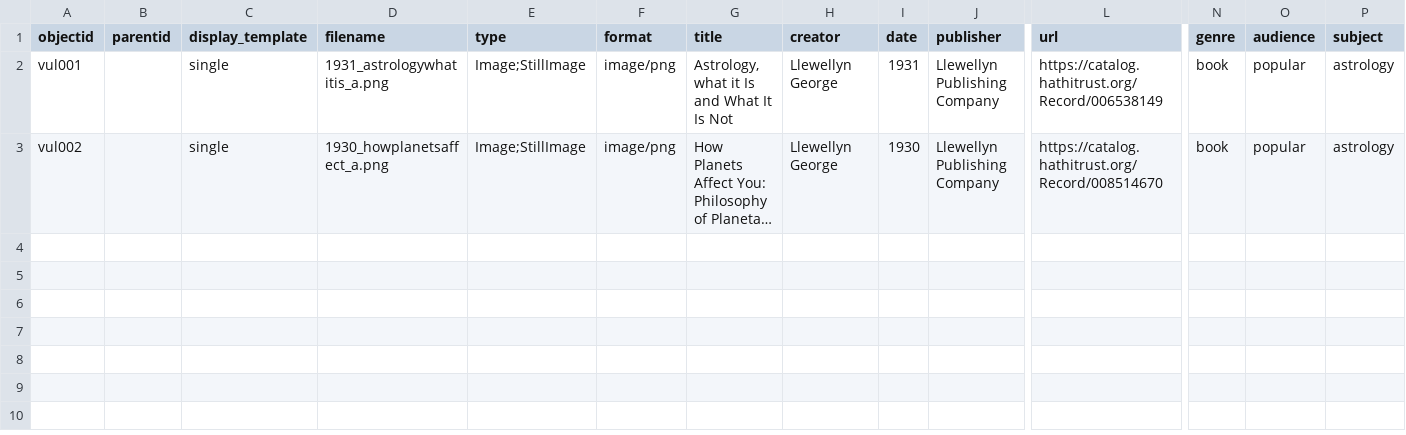
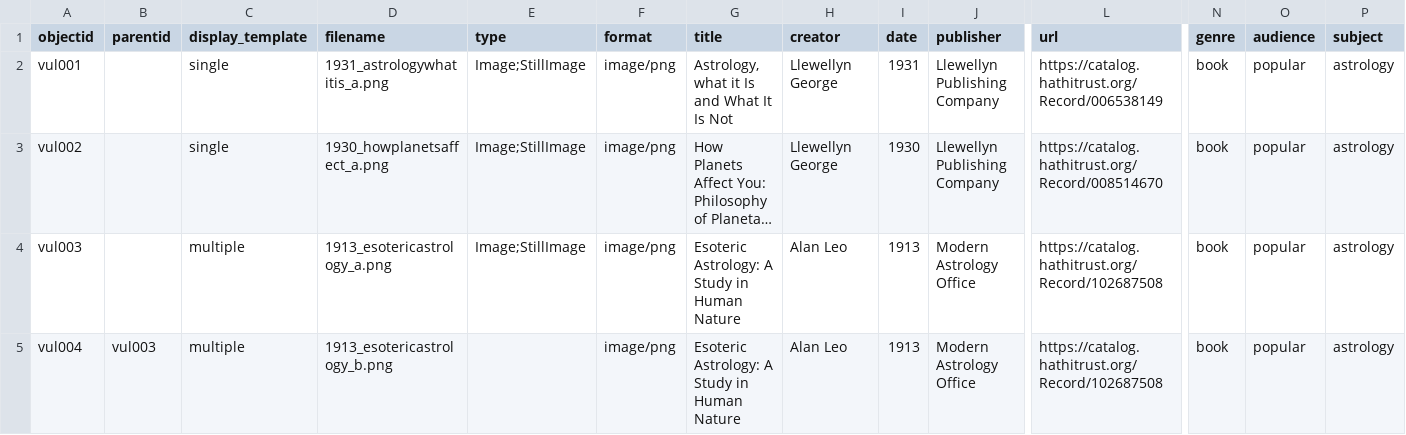
Before and after one commit to kleidouxos/vulcan, a CSV file: _data/vulcan-metadata.csv, drawn as a sheet; only a part is shown, gaps mark what is left out; long unchanged cells end in …; rows hold the shown columns only; the diff names each change by its address in the sheet, - before the commit and + after, or states it on an @@ line.

Commit message:
First compound object

```diff
--- a/_data/vulcan-metadata.csv
+++ b/_data/vulcan-metadata.csv
+row 4: vul003 |  | multiple | 1913_esotericastrology_a.png | Image;StillImage | image/png | Esoteric Astrology: A Study in Human Nature | Alan Leo | 1913 | Modern Astrology Office | https://catalog.hathitrust.org/Record/102687508 | book | popular | astrology
+row 5: vul004 | vul003 | multiple | 1913_esotericastrology_b.png |  | image/png | Esoteric Astrology: A Study in Human Nature | Alan Leo | 1913 | Modern Astrology Office | https://catalog.hathitrust.org/Record/102687508 | book | popular | astrology
```
Also changed, not shown: 1 other file.
